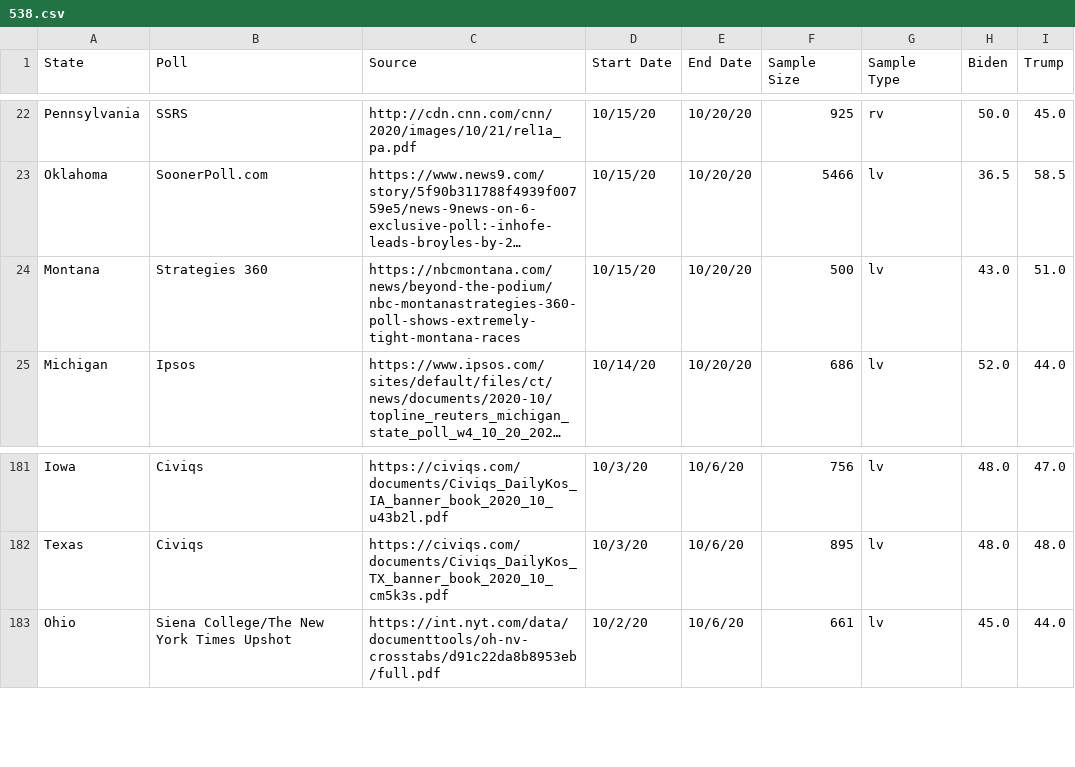
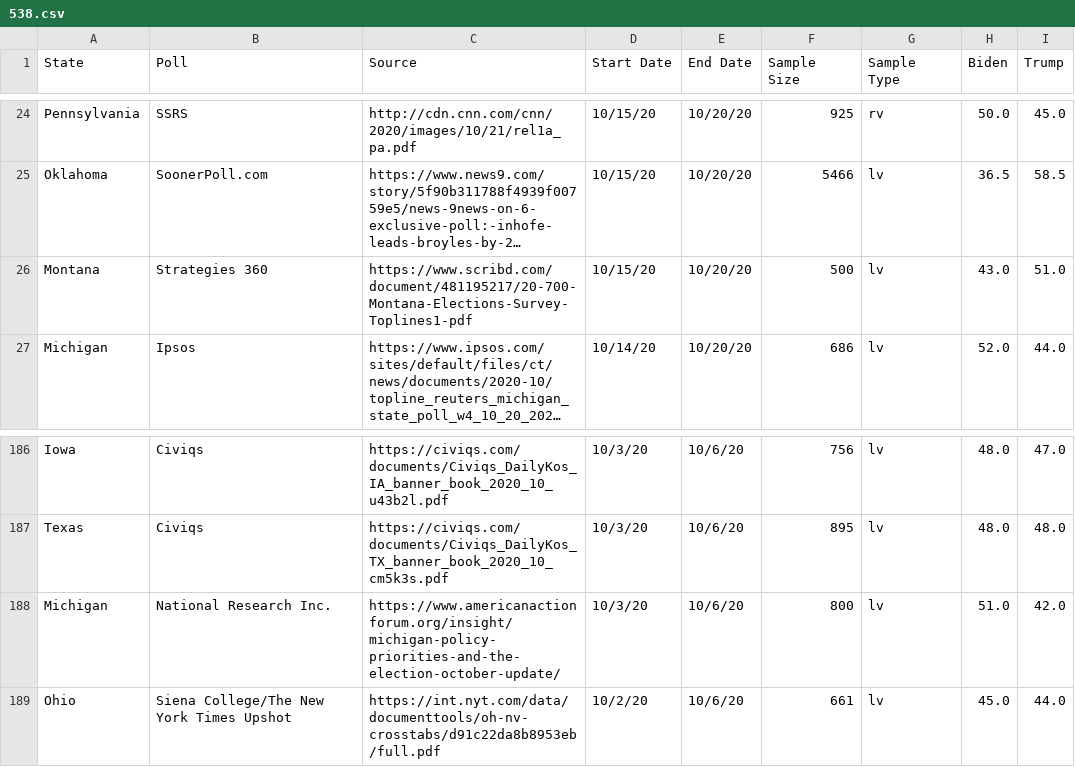
Before and after one commit to polistat/data-2020, a CSV file: 538.csv, drawn as a sheet; only a part is shown, gaps mark what is left out; long unchanged cells end in …; addresses are those after the commit; the diff covers the shown part only; the diff names each change by its address in the sheet, - before the commit and + after, or states it on an @@ line.

```diff
--- a/538.csv
+++ b/538.csv
-C26 (Source): https://nbcmontana.com/news/beyond-the-podium/nbc-montanastrategies-360-poll-shows-extremely-tight-montana-races
+C26 (Source): https://www.scribd.com/document/481195217/20-700-Montana-Elections-Survey-Toplines1-pdf
+row 188: Michigan | National Research Inc. | https://www.americanactionforum.org/insight/michigan-policy-priorities-and-the-election-october-update/ | 10/3/20 | 10/6/20 | 800 | lv | 51.0 | 42.0
```
Also changed, not shown: 8 added rows and 2 edited cells elsewhere in this file.
